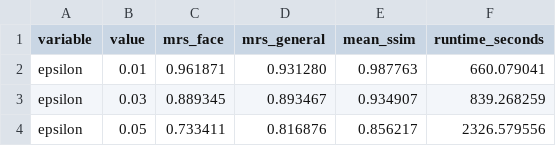
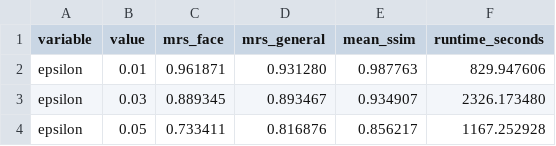
Before and after one commit to 990aa/FaceCloak, a CSV file: results/ablations/epsilon_ablation.csv, drawn as a sheet.

```diff
--- a/results/ablations/epsilon_ablation.csv
+++ b/results/ablations/epsilon_ablation.csv
@@ -1,4 +1,4 @@
 variable,value,mrs_face,mrs_general,mean_ssim,runtime_seconds
-epsilon,0.01,0.961871,0.931280,0.987763,660.079041
-epsilon,0.03,0.889345,0.893467,0.934907,839.268259
-epsilon,0.05,0.733411,0.816876,0.856217,2326.579556
+epsilon,0.01,0.961871,0.931280,0.987763,829.947606
+epsilon,0.03,0.889345,0.893467,0.934907,2326.173480
+epsilon,0.05,0.733411,0.816876,0.856217,1167.252928
```
Also changed, not shown: results/ablations/loss_ablation.csv, results/ablations/norm_ablation.csv, 10 other files.
